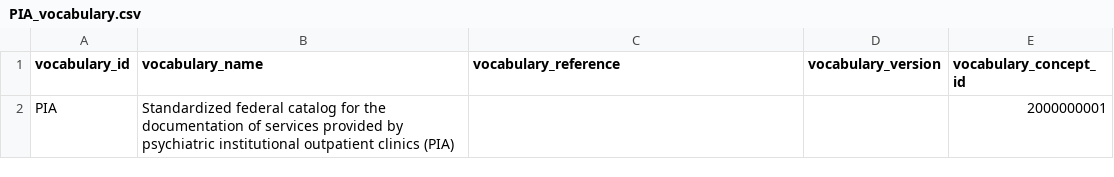
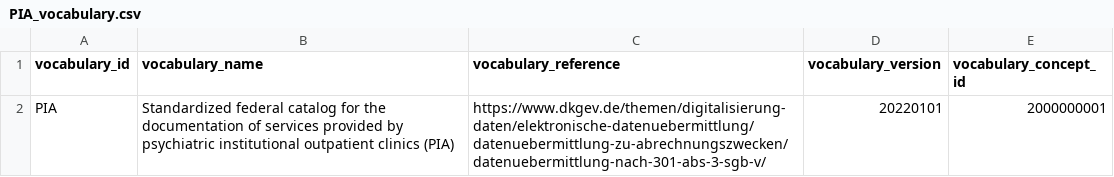
Before and after one commit to elisahenke/OMOP-CDM-German-vocabularies, a CSV file: PIA/PIA_vocabulary.csv, drawn as a sheet.

Commit message:
fix: added vocabulary_reference and vocabulary_version

```diff
--- a/PIA/PIA_vocabulary.csv
+++ b/PIA/PIA_vocabulary.csv
@@ -1,2 +1,2 @@
 vocabulary_id	vocabulary_name	vocabulary_reference	vocabulary_version	vocabulary_concept_id
-PIA	Standardized federal catalog for the documentation of services provided by psychiatric institutional outpatient clinics (PIA)			2000000001
+PIA	Standardized federal catalog for the documentation of services provided by psychiatric institutional outpatient clinics (PIA)	https://www.dkgev.de/themen/digitalisierung-daten/elektronische-datenuebermittlung/datenuebermittlung-zu-abrechnungszwecken/datenuebermittlung-nach-301-abs-3-sgb-v/	20220101	2000000001
```
Also changed, not shown: 6 other files.
